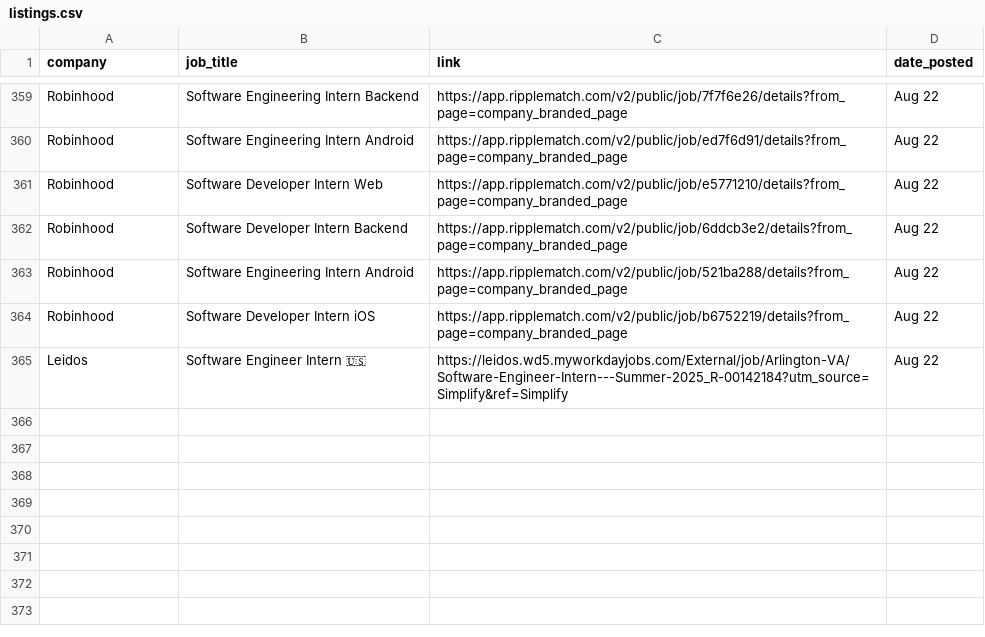
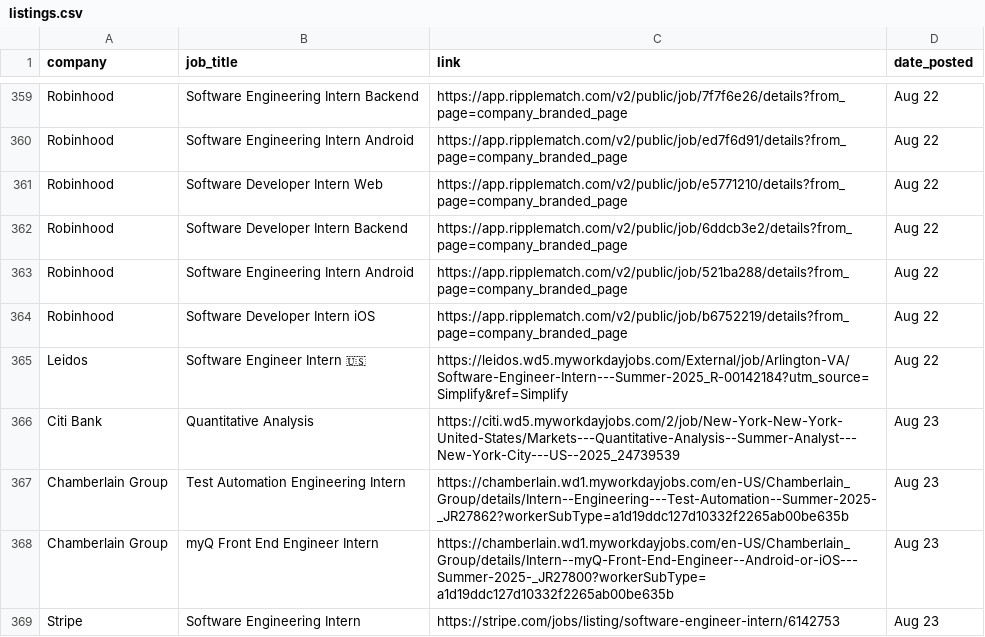
Before and after one commit to dannydxu1/job-monitor, a CSV file: listings.csv, drawn as a sheet; only a part is shown, gaps mark what is left out.

Commit message:
Append new job listings

```diff
--- a/listings.csv
+++ b/listings.csv
@@ -365 +365,5 @@ Robinhood,Software Developer Intern iOS,https://app.ripplematch.com/v2/public/jo
 Leidos,Software Engineer Intern 🇺🇸,https://leidos.wd5.myworkdayjobs.com/External/job/Arlington-VA/Software-Engineer-Intern---Summer-2025_R-00142184?utm_source=Simplify&ref=Simplify,Aug 22
+Citi Bank,Quantitative Analysis,https://citi.wd5.myworkdayjobs.com/2/job/New-York-New-York-United-States/Markets---Quantitative-Analysis--Summer-Analyst---New-York-City---US--2025_24739539,Aug 23
+Chamberlain Group,Test Automation Engineering Intern,https://chamberlain.wd1.myworkdayjobs.com/en-US/Chamberlain_Group/details/Intern--Engineering---Test-Automation--Summer-2025-_JR27862?workerSubType=a1d19ddc127d10332f2265ab00be635b,Aug 23
+Chamberlain Group,myQ Front End Engineer Intern ,https://chamberlain.wd1.myworkdayjobs.com/en-US/Chamberlain_Group/details/Intern--myQ-Front-End-Engineer--Android-or-iOS---Summer-2025-_JR27800?workerSubType=a1d19ddc127d10332f2265ab00be635b,Aug 23
+Stripe,Software Engineering Intern,https://stripe.com/jobs/listing/software-engineer-intern/6142753,Aug 23
```
